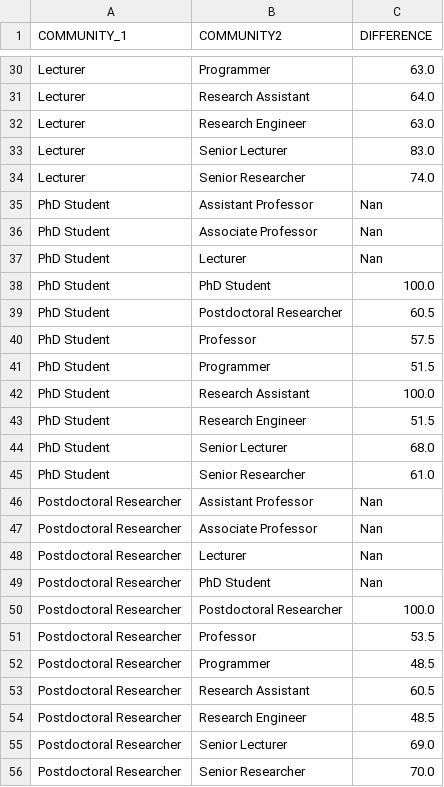
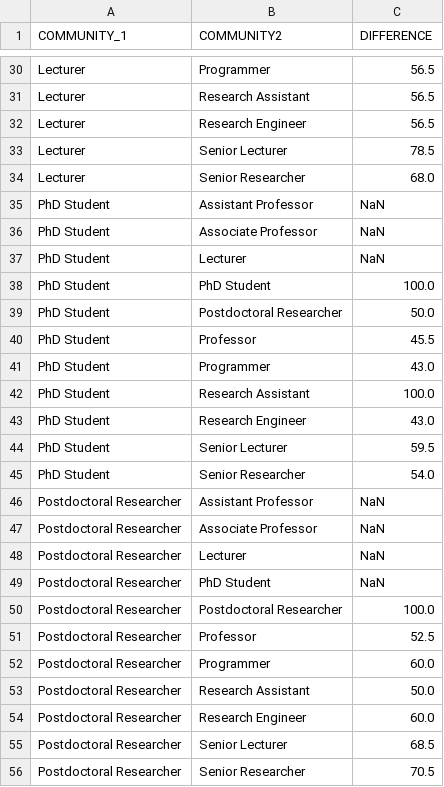
Before and after one commit to cdparra/diffcomm, a CSV file: diffcomm/data/ICWE_ICPS/Result.csv, drawn as a sheet; only a part is shown, gaps mark what is left out; the diff covers the shown part only.

```diff
--- a/diffcomm/data/ICWE_ICPS/Result.csv
+++ b/diffcomm/data/ICWE_ICPS/Result.csv
@@ -30,27 +30,27 @@
-"Lecturer","Programmer","63.0"
-"Lecturer","Research Assistant","64.0"
-"Lecturer","Research Engineer","63.0"
-"Lecturer","Senior Lecturer","83.0"
-"Lecturer","Senior Researcher","74.0"
-"PhD Student","Assistant Professor","Nan"
-"PhD Student","Associate Professor","Nan"
-"PhD Student","Lecturer","Nan"
+"Lecturer","Programmer","56.5"
+"Lecturer","Research Assistant","56.5"
+"Lecturer","Research Engineer","56.5"
+"Lecturer","Senior Lecturer","78.5"
+"Lecturer","Senior Researcher","68.0"
+"PhD Student","Assistant Professor","NaN"
+"PhD Student","Associate Professor","NaN"
+"PhD Student","Lecturer","NaN"
 "PhD Student","PhD Student","100.0"
-"PhD Student","Postdoctoral Researcher","60.5"
-"PhD Student","Professor","57.5"
-"PhD Student","Programmer","51.5"
+"PhD Student","Postdoctoral Researcher","50.0"
+"PhD Student","Professor","45.5"
+"PhD Student","Programmer","43.0"
 "PhD Student","Research Assistant","100.0"
-"PhD Student","Research Engineer","51.5"
-"PhD Student","Senior Lecturer","68.0"
-"PhD Student","Senior Researcher","61.0"
-"Postdoctoral Researcher","Assistant Professor","Nan"
-"Postdoctoral Researcher","Associate Professor","Nan"
-"Postdoctoral Researcher","Lecturer","Nan"
-"Postdoctoral Researcher","PhD Student","Nan"
+"PhD Student","Research Engineer","43.0"
+"PhD Student","Senior Lecturer","59.5"
+"PhD Student","Senior Researcher","54.0"
+"Postdoctoral Researcher","Assistant Professor","NaN"
+"Postdoctoral Researcher","Associate Professor","NaN"
+"Postdoctoral Researcher","Lecturer","NaN"
+"Postdoctoral Researcher","PhD Student","NaN"
 "Postdoctoral Researcher","Postdoctoral Researcher","100.0"
-"Postdoctoral Researcher","Professor","53.5"
-"Postdoctoral Researcher","Programmer","48.5"
-"Postdoctoral Researcher","Research Assistant","60.5"
-"Postdoctoral Researcher","Research Engineer","48.5"
-"Postdoctoral Researcher","Senior Lecturer","69.0"
-"Postdoctoral Researcher","Senior Researcher","70.0"
+"Postdoctoral Researcher","Professor","52.5"
+"Postdoctoral Researcher","Programmer","60.0"
+"Postdoctoral Researcher","Research Assistant","50.0"
+"Postdoctoral Researcher","Research Engineer","60.0"
+"Postdoctoral Researcher","Senior Lecturer","68.5"
+"Postdoctoral Researcher","Senior Researcher","70.5"
```
Also changed, not shown: 82 edited cells elsewhere in this file, diffcomm/data/Example/Result.csv, diffcomm/data/ICWE_ICPS/VoterMembership.csv, 7 other files.
